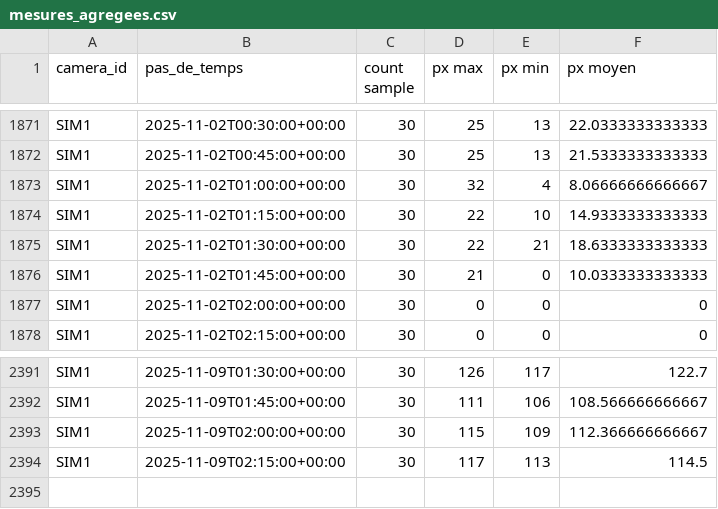
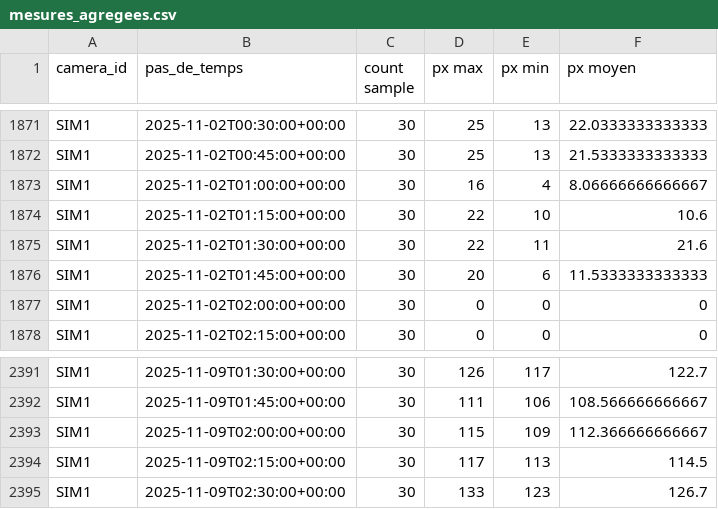
Before and after one commit to Riveo-hydro/Publication, a CSV file: Colvert/Prod/mesures_agregees.csv, drawn as a sheet; only a part is shown, gaps mark what is left out.

```diff
--- a/Colvert/Prod/mesures_agregees.csv
+++ b/Colvert/Prod/mesures_agregees.csv
@@ -1872,6 +1872,6 @@ SIM1,2025-11-02T00:30:00+00:00,30,25,13,22.0333333333333
 SIM1,2025-11-02T00:45:00+00:00,30,25,13,21.5333333333333
-SIM1,2025-11-02T01:00:00+00:00,30,32,4,8.06666666666667
-SIM1,2025-11-02T01:15:00+00:00,30,22,10,14.9333333333333
-SIM1,2025-11-02T01:30:00+00:00,30,22,21,18.6333333333333
-SIM1,2025-11-02T01:45:00+00:00,30,21,0,10.0333333333333
+SIM1,2025-11-02T01:00:00+00:00,30,16,4,8.06666666666667
+SIM1,2025-11-02T01:15:00+00:00,30,22,10,10.6
+SIM1,2025-11-02T01:30:00+00:00,30,22,11,21.6
+SIM1,2025-11-02T01:45:00+00:00,30,20,6,11.5333333333333
 SIM1,2025-11-02T02:00:00+00:00,30,0,0,0
@@ -2394 +2394,2 @@ SIM1,2025-11-09T02:00:00+00:00,30,115,109,112.366666666667
 SIM1,2025-11-09T02:15:00+00:00,30,117,113,114.5
+SIM1,2025-11-09T02:30:00+00:00,30,133,123,126.7
```
Also changed, not shown: Colvert/Prod/SIM1/data/brut.csv, Colvert/Prod/SIM1/data/mesures_agregees.csv, 7 other files.
